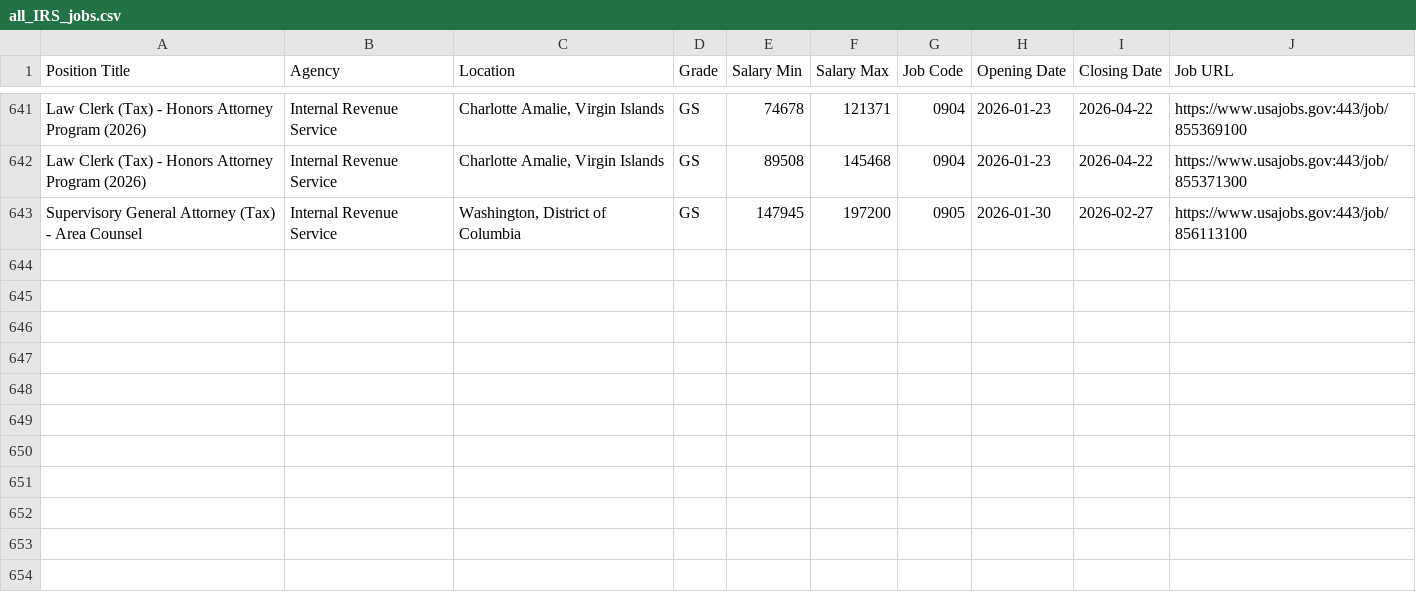
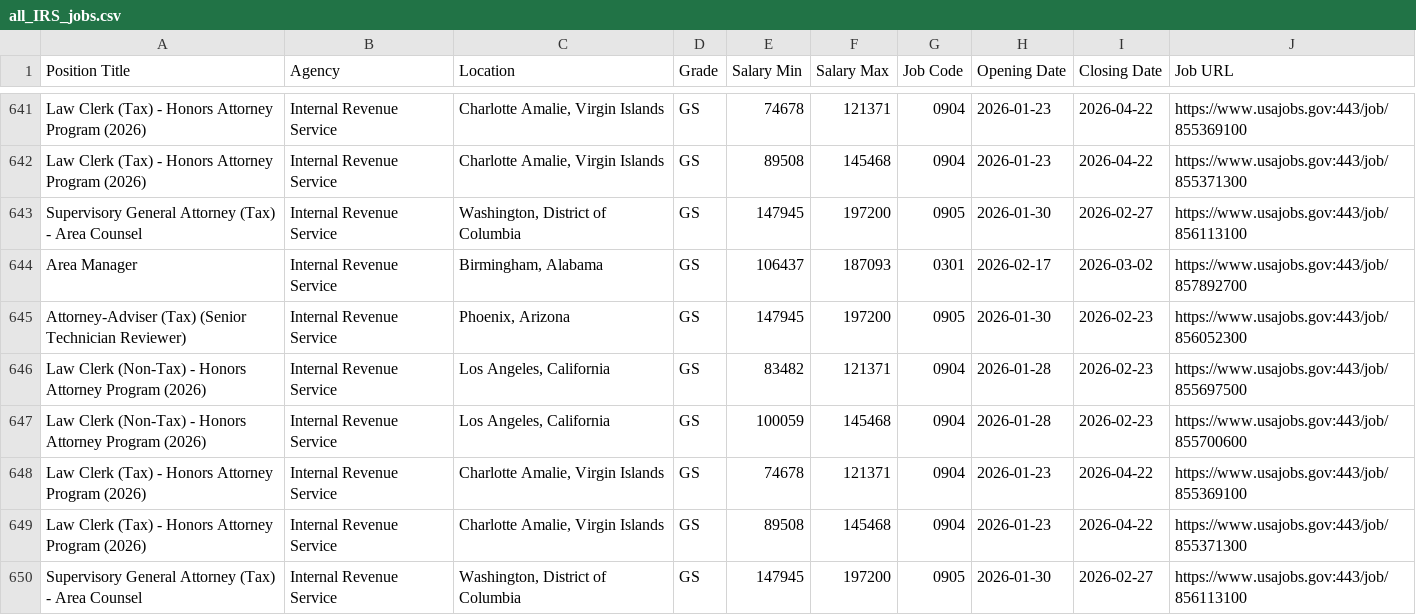
Before and after one commit to fartbagxp/fedjobs, a CSV file: data/raw/all_IRS_jobs.csv, drawn as a sheet; only a part is shown, gaps mark what is left out; the diff names each change by its address in the sheet, - before the commit and + after, or states it on an @@ line.

```diff
--- a/data/raw/all_IRS_jobs.csv
+++ b/data/raw/all_IRS_jobs.csv
+row 644: Area Manager | Internal Revenue Service | Birmingham, Alabama | GS | 106437 | 187093 | 0301 | 2026-02-17 | 2026-03-02 | https://www.usajobs.gov:443/job/857892700
+row 645: Attorney-Adviser (Tax) (Senior Technician Reviewer) | Internal Revenue Service | Phoenix, Arizona | GS | 147945 | 197200 | 0905 | 2026-01-30 | 2026-02-23 | https://www.usajobs.gov:443/job/856052300
+row 646: Law Clerk (Non-Tax) - Honors Attorney Program (2026) | Internal Revenue Service | Los Angeles, California | GS | 83482 | 121371 | 0904 | 2026-01-28 | 2026-02-23 | https://www.usajobs.gov:443/job/855697500
+row 647: Law Clerk (Non-Tax) - Honors Attorney Program (2026) | Internal Revenue Service | Los Angeles, California | GS | 100059 | 145468 | 0904 | 2026-01-28 | 2026-02-23 | https://www.usajobs.gov:443/job/855700600
+row 648: Law Clerk (Tax) - Honors Attorney Program (2026) | Internal Revenue Service | Charlotte Amalie, Virgin Islands | GS | 74678 | 121371 | 0904 | 2026-01-23 | 2026-04-22 | https://www.usajobs.gov:443/job/855369100
+row 649: Law Clerk (Tax) - Honors Attorney Program (2026) | Internal Revenue Service | Charlotte Amalie, Virgin Islands | GS | 89508 | 145468 | 0904 | 2026-01-23 | 2026-04-22 | https://www.usajobs.gov:443/job/855371300
+row 650: Supervisory General Attorney (Tax) - Area Counsel | Internal Revenue Service | Washington, District of Columbia | GS | 147945 | 197200 | 0905 | 2026-01-30 | 2026-02-27 | https://www.usajobs.gov:443/job/856113100
```
Also changed, not shown: data/raw/all_0854_jobs.csv, data/raw/all_1560_jobs.csv, 3 other files.
